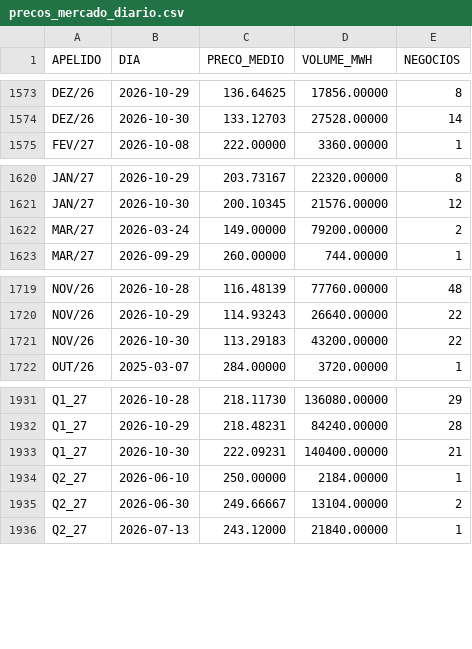
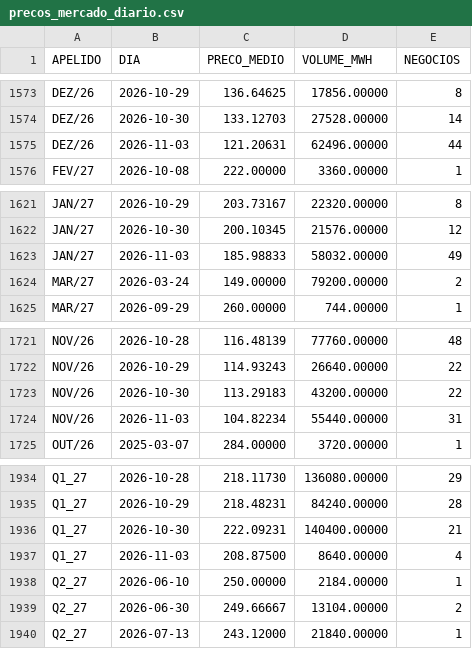
Before and after one commit to bernavice/ear-sin-automatico, a CSV file: dados/precos_mercado_diario.csv, drawn as a sheet; only a part is shown, gaps mark what is left out; the diff names each change by its address in the sheet, - before the commit and + after, or states it on an @@ line.

```diff
--- a/dados/precos_mercado_diario.csv
+++ b/dados/precos_mercado_diario.csv
+row 1575: DEZ/26 | 2026-11-03 | 121.20631 | 62496.00000 | 44
+row 1623: JAN/27 | 2026-11-03 | 185.98833 | 58032.00000 | 49
+row 1724: NOV/26 | 2026-11-03 | 104.82234 | 55440.00000 | 31
+row 1937: Q1_27 | 2026-11-03 | 208.87500 | 8640.00000 | 4
```
Also changed, not shown: 9 other files.
